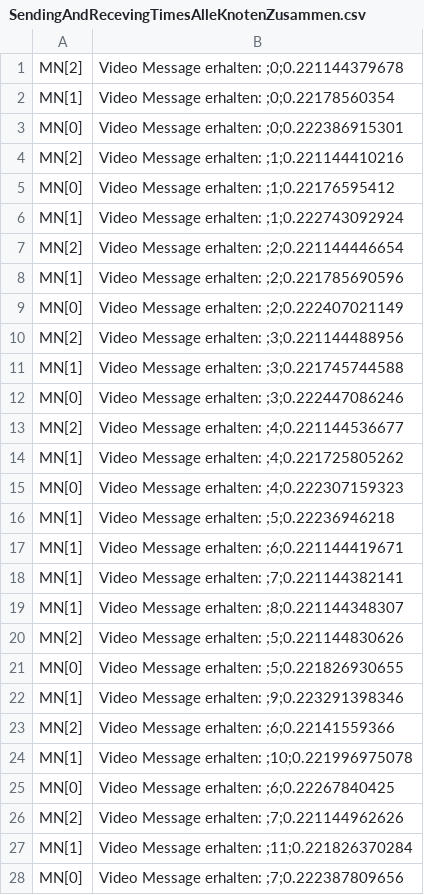
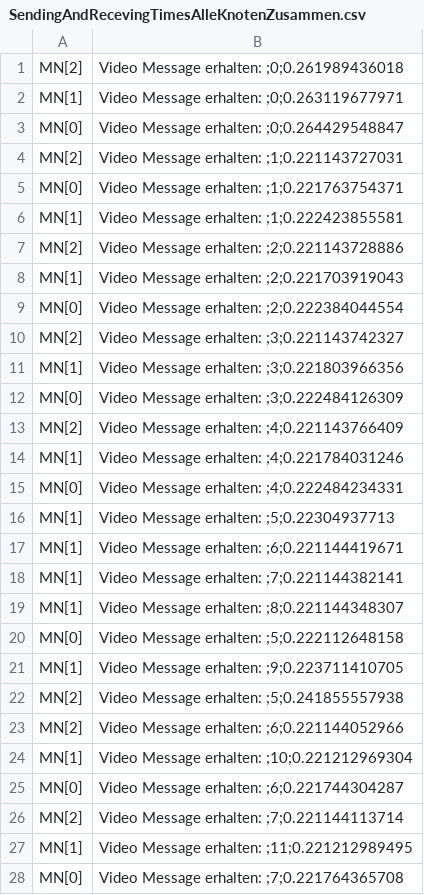
Before and after one commit to florianjomrich/ProxyUnloading7, a CSV file: test_zum_Anpassen_der_App/simulations/testMCoAv2/SendingAndRecevingTimesAlleKnotenZusammen.csv, drawn as a sheet; only a part is shown; the diff covers the shown part only.

```diff
--- a/test_zum_Anpassen_der_App/simulations/testMCoAv2/SendingAndRecevingTimesAlleKnotenZusammen.csv
+++ b/test_zum_Anpassen_der_App/simulations/testMCoAv2/SendingAndRecevingTimesAlleKnotenZusammen.csv
@@ -1,17 +1,17 @@
-MN[2],Video Message erhalten: ;0;0.221144379678
-MN[1],Video Message erhalten: ;0;0.22178560354
-MN[0],Video Message erhalten: ;0;0.222386915301
-MN[2],Video Message erhalten: ;1;0.221144410216
-MN[0],Video Message erhalten: ;1;0.22176595412
-MN[1],Video Message erhalten: ;1;0.222743092924
-MN[2],Video Message erhalten: ;2;0.221144446654
-MN[1],Video Message erhalten: ;2;0.221785690596
-MN[0],Video Message erhalten: ;2;0.222407021149
-MN[2],Video Message erhalten: ;3;0.221144488956
-MN[1],Video Message erhalten: ;3;0.221745744588
-MN[0],Video Message erhalten: ;3;0.222447086246
-MN[2],Video Message erhalten: ;4;0.221144536677
-MN[1],Video Message erhalten: ;4;0.221725805262
-MN[0],Video Message erhalten: ;4;0.222307159323
-MN[1],Video Message erhalten: ;5;0.22236946218
+MN[2],Video Message erhalten: ;0;0.261989436018
+MN[1],Video Message erhalten: ;0;0.263119677971
+MN[0],Video Message erhalten: ;0;0.264429548847
+MN[2],Video Message erhalten: ;1;0.221143727031
+MN[0],Video Message erhalten: ;1;0.221763754371
+MN[1],Video Message erhalten: ;1;0.222423855581
+MN[2],Video Message erhalten: ;2;0.221143728886
+MN[1],Video Message erhalten: ;2;0.221703919043
+MN[0],Video Message erhalten: ;2;0.222384044554
+MN[2],Video Message erhalten: ;3;0.221143742327
+MN[1],Video Message erhalten: ;3;0.221803966356
+MN[0],Video Message erhalten: ;3;0.222484126309
+MN[2],Video Message erhalten: ;4;0.221143766409
+MN[1],Video Message erhalten: ;4;0.221784031246
+MN[0],Video Message erhalten: ;4;0.222484234331
+MN[1],Video Message erhalten: ;5;0.22304937713
 MN[1],Video Message erhalten: ;6;0.221144419671
@@ -19,10 +19,10 @@ MN[1],Video Message erhalten: ;7;0.221144382141
 MN[1],Video Message erhalten: ;8;0.221144348307
-MN[2],Video Message erhalten: ;5;0.221144830626
-MN[0],Video Message erhalten: ;5;0.221826930655
-MN[1],Video Message erhalten: ;9;0.223291398346
-MN[2],Video Message erhalten: ;6;0.22141559366
-MN[1],Video Message erhalten: ;10;0.221996975078
-MN[0],Video Message erhalten: ;6;0.22267840425
-MN[2],Video Message erhalten: ;7;0.221144962626
-MN[1],Video Message erhalten: ;11;0.221826370284
-MN[0],Video Message erhalten: ;7;0.222387809656
+MN[0],Video Message erhalten: ;5;0.222112648158
+MN[1],Video Message erhalten: ;9;0.223711410705
+MN[2],Video Message erhalten: ;5;0.241855557938
+MN[2],Video Message erhalten: ;6;0.221144052966
+MN[1],Video Message erhalten: ;10;0.221212969304
+MN[0],Video Message erhalten: ;6;0.221744304287
+MN[2],Video Message erhalten: ;7;0.221144113714
+MN[1],Video Message erhalten: ;11;0.221212989495
+MN[0],Video Message erhalten: ;7;0.221764365708
```
Also changed, not shown: 6 added rows, 18 removed rows and 42 edited cells elsewhere in this file, test_zum_Anpassen_der_App/simulations/testMCoAv2/PackageLossAllTogether.csv, 4 other files.
